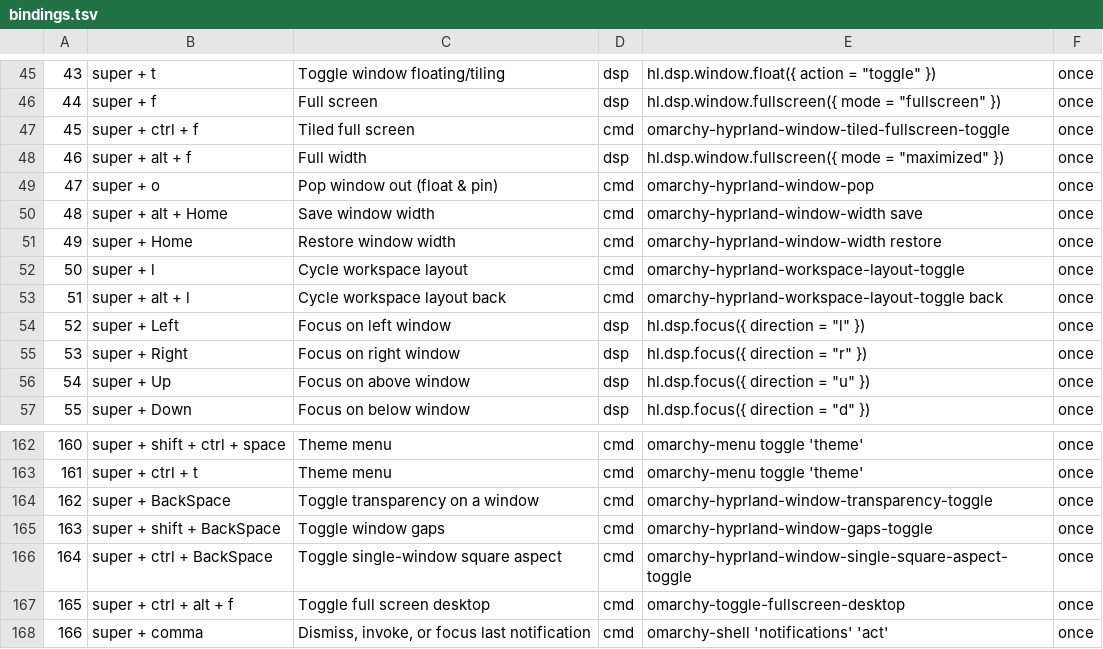
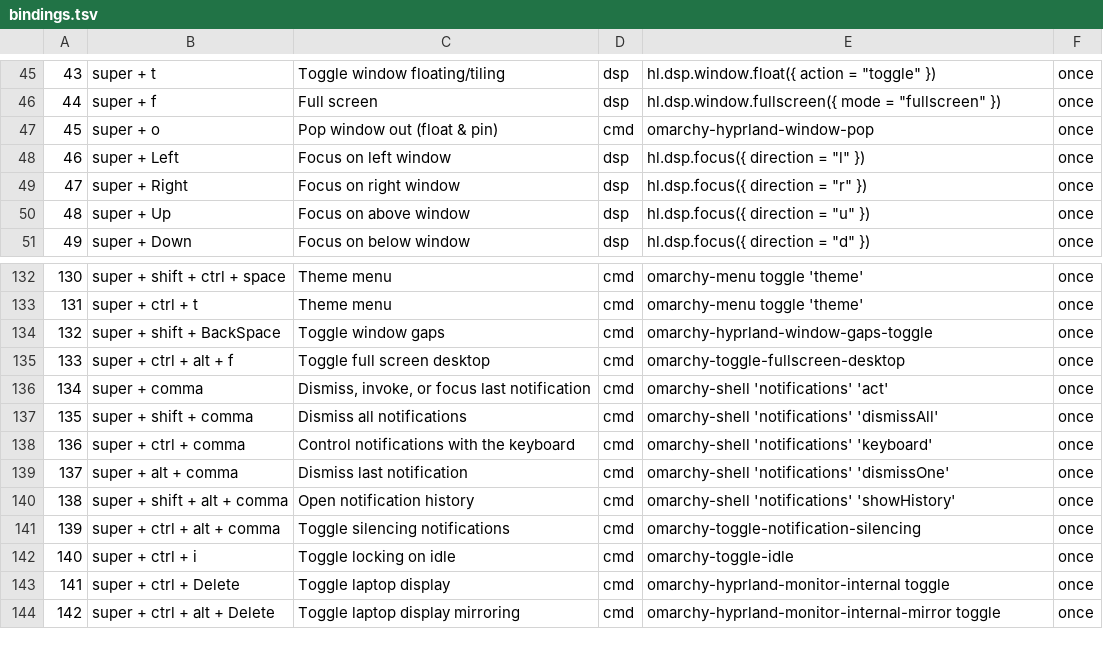
Before and after one commit to gregjohle/oah, a TSV file: configs/sxhkd/bindings.tsv, drawn as a sheet; only a part is shown, gaps mark what is left out; the shorter side is filled out with more unchanged rows; removed rows and columns are numbered as before the commit, all else as after; the diff covers the shown part only; the diff names each change by its address in the sheet, - before the commit and + after, or states it on an @@ line.

```diff
--- a/configs/sxhkd/bindings.tsv
+++ b/configs/sxhkd/bindings.tsv
-row 47: 45 | super + ctrl + f | Tiled full screen | cmd | omarchy-hyprland-window-tiled-fullscreen-toggle | once
-row 48: 46 | super + alt + f | Full width | dsp | hl.dsp.window.fullscreen({ mode = "maximized" }) | once
@@ column A renumbered from row 47 down @@
-row 50: 48 | super + alt + Home | Save window width | cmd | omarchy-hyprland-window-width save | once
-row 51: 49 | super + Home | Restore window width | cmd | omarchy-hyprland-window-width restore | once
-row 52: 50 | super + l | Cycle workspace layout | cmd | omarchy-hyprland-workspace-layout-toggle | once
-row 53: 51 | super + alt + l | Cycle workspace layout back | cmd | omarchy-hyprland-workspace-layout-toggle back | once
-row 164: 162 | super + BackSpace | Toggle transparency on a window | cmd | omarchy-hyprland-window-transparency-toggle | once
-row 166: 164 | super + ctrl + BackSpace | Toggle single-window square aspect | cmd | omarchy-hyprland-window-single-square-aspect-toggle | once
```
Also changed, not shown: 24 removed rows elsewhere in this file, 3 other files.
